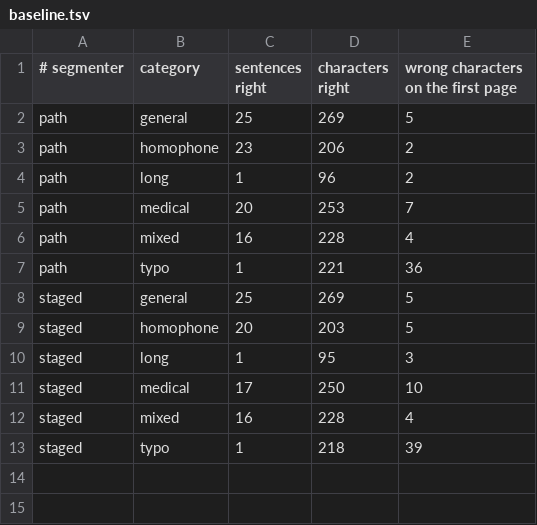
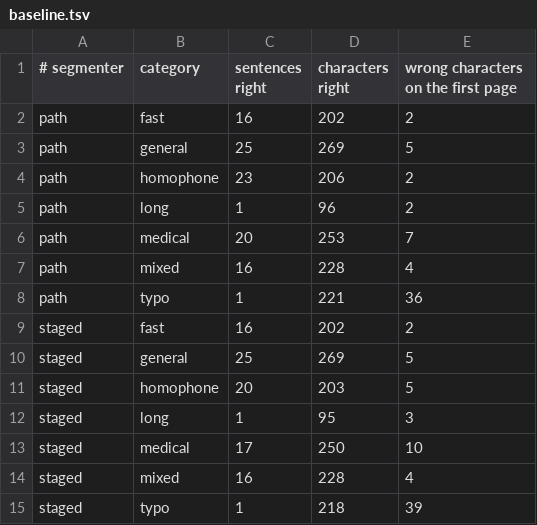
Before and after one commit to skydreamer0/tingzi, a TSV file: windows/bench/baseline.tsv, drawn as a sheet.

```diff
--- a/windows/bench/baseline.tsv
+++ b/windows/bench/baseline.tsv
@@ -1,2 +1,3 @@
 # segmenter	category	sentences right	characters right	wrong characters on the first page
+path	fast	16	202	2
 path	general	25	269	5
@@ -7,2 +8,3 @@ path	mixed	16	228	4
 path	typo	1	221	36
+staged	fast	16	202	2
 staged	general	25	269	5
```
Also changed, not shown: windows/bench/sentences.tsv, 6 other files.
